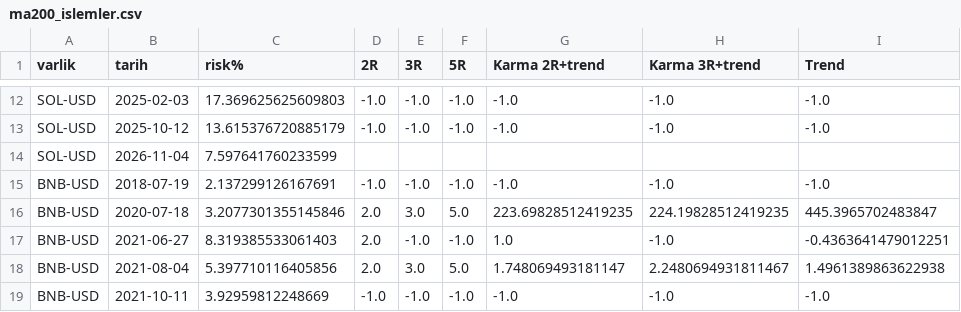
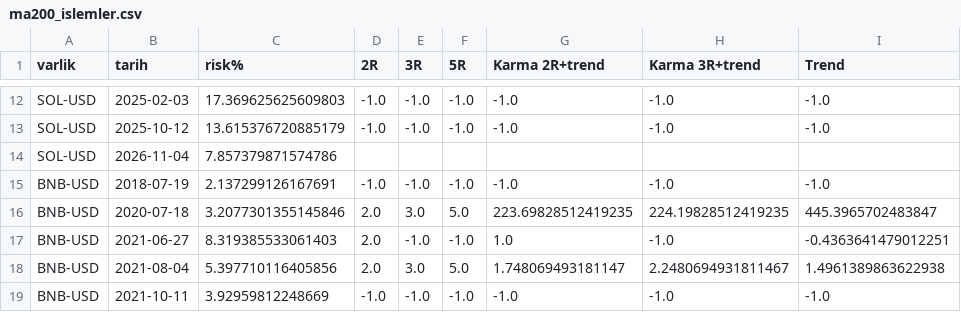
Before and after one commit to ulas1010/kripto-alarm, a CSV file: backtest/ma200_islemler.csv, drawn as a sheet; only a part is shown, gaps mark what is left out.

Commit message:
200 MA backtest sonucu

```diff
--- a/backtest/ma200_islemler.csv
+++ b/backtest/ma200_islemler.csv
@@ -13,3 +13,3 @@ SOL-USD,2025-02-03,17.369625625609803,-1.0,-1.0,-1.0,-1.0,-1.0,-1.0
 SOL-USD,2025-10-12,13.615376720885179,-1.0,-1.0,-1.0,-1.0,-1.0,-1.0
-SOL-USD,2026-11-04,7.597641760233599,,,,,,
+SOL-USD,2026-11-04,7.857379871574786,,,,,,
 BNB-USD,2018-07-19,2.137299126167691,-1.0,-1.0,-1.0,-1.0,-1.0,-1.0
```
Also changed, not shown: 1 other file.
